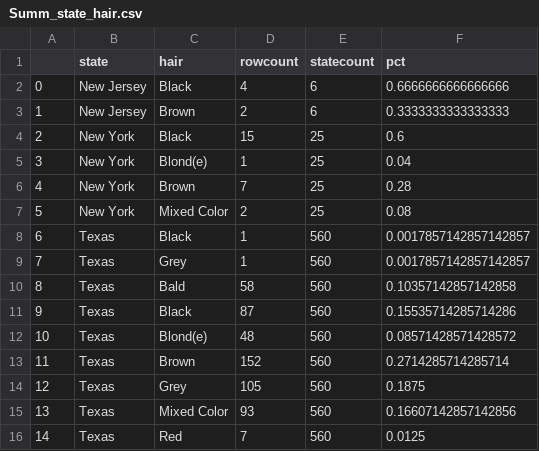
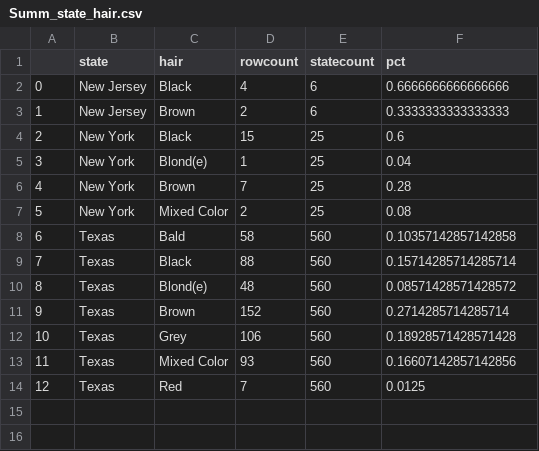
Before and after one commit to cyberjon/DataMate, a CSV file: db/Summ_state_hair.csv, drawn as a sheet; removed rows and columns are numbered as before the commit, all else as after; the diff names each change by its address in the sheet, - before the commit and + after, or states it on an @@ line.

```diff
--- a/db/Summ_state_hair.csv
+++ b/db/Summ_state_hair.csv
-row 8: 6 | Texas | Black | 1 | 560 | 0.0017857142857142857
-row 9: 7 | Texas | Grey | 1 | 560 | 0.0017857142857142857
@@ column A renumbered from row 8 down @@
-D9 (rowcount): 87
+D9 (rowcount): 88
-F9 (pct): 0.15535714285714286
+F9 (pct): 0.15714285714285714
-D12 (rowcount): 105
+D12 (rowcount): 106
-F12 (pct): 0.1875
+F12 (pct): 0.18928571428571428
```
Also changed, not shown: db/Summ_state_eyes.csv, db/Summ_state_hair_eyes_pets.csv, 2 other files.
